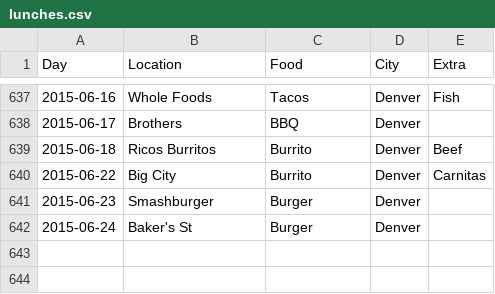
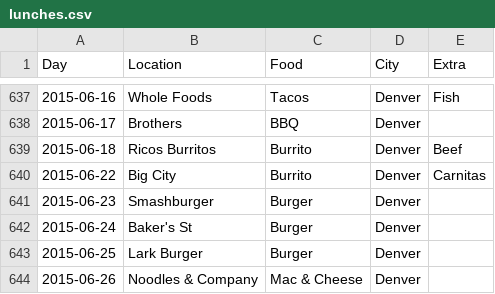
Before and after one commit to terrbearCodes/data, a CSV file: lunches.csv, drawn as a sheet; only a part is shown, gaps mark what is left out; the diff names each change by its address in the sheet, - before the commit and + after, or states it on an @@ line.

Commit message:
rounding out last week

```diff
--- a/lunches.csv
+++ b/lunches.csv
+row 643: 2015-06-25 | Lark Burger | Burger | Denver
+row 644: 2015-06-26 | Noodles & Company | Mac & Cheese | Denver
```
